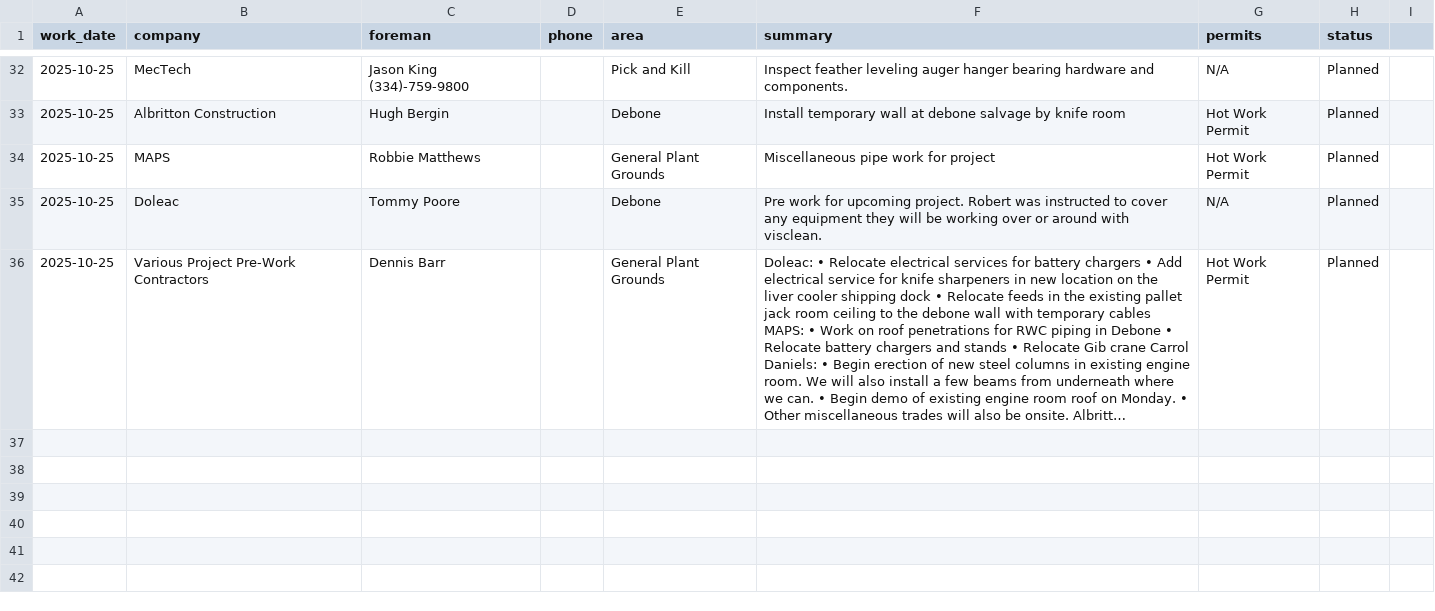
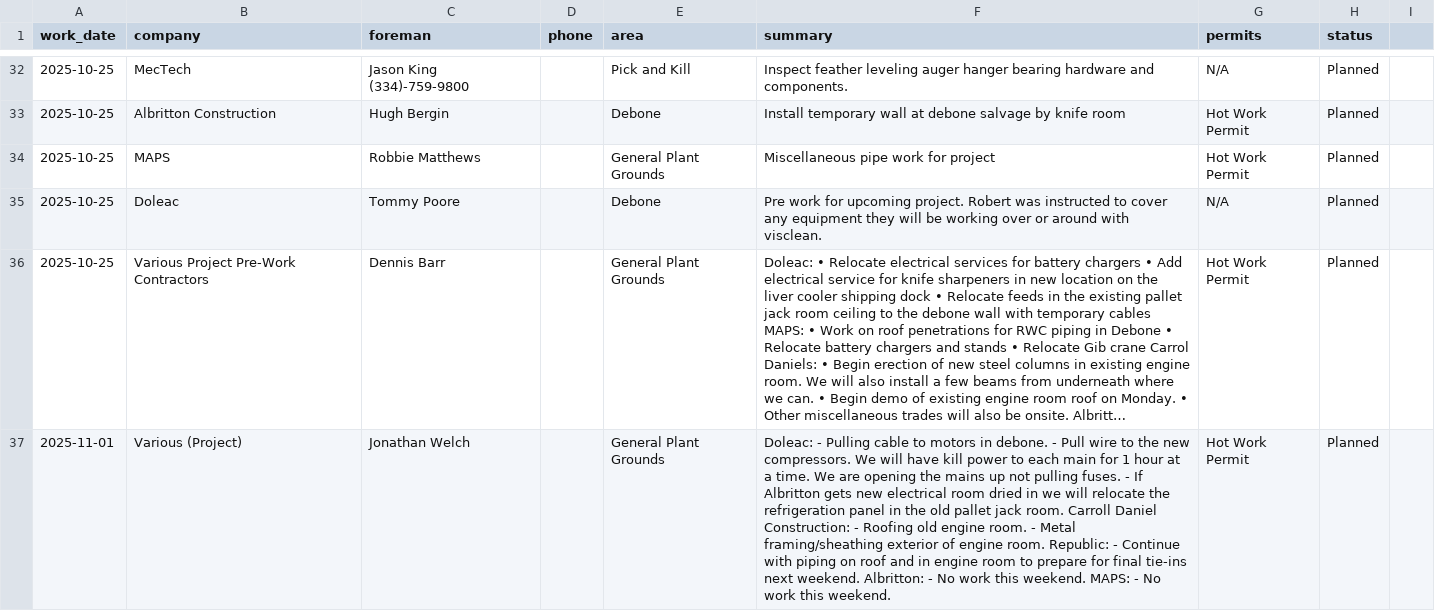
Before and after one commit to ClippyCoin/area-checks-dashboard, a CSV file: public/contractors/upcoming.csv, drawn as a sheet; only a part is shown, gaps mark what is left out; long unchanged cells end in …; the diff names each change by its address in the sheet, - before the commit and + after, or states it on an @@ line.

Commit message:
append contractor row

```diff
--- a/public/contractors/upcoming.csv
+++ b/public/contractors/upcoming.csv
+row 37: 2025-11-01 | Various (Project) | Jonathan Welch |  | General Plant Grounds | Doleac: - Pulling cable to motors in debone. - Pull wire to the new compressors. We will have kill power to each main for 1 hour at a time. We are opening the mains up not pulling fuses. - If Albritton gets new electrical room dried in we will relocate the refrigeration panel in the old pallet jack room. Carroll Daniel Construction: - Roofing old engine room. - Metal framing/sheathing exterior of engine room. Republic: - Continue with piping on roof and in engine room to prepare for final tie-ins next weekend. Albritton: - No work this weekend. MAPS: - No work this weekend. | Hot Work Permit | Planned
```
